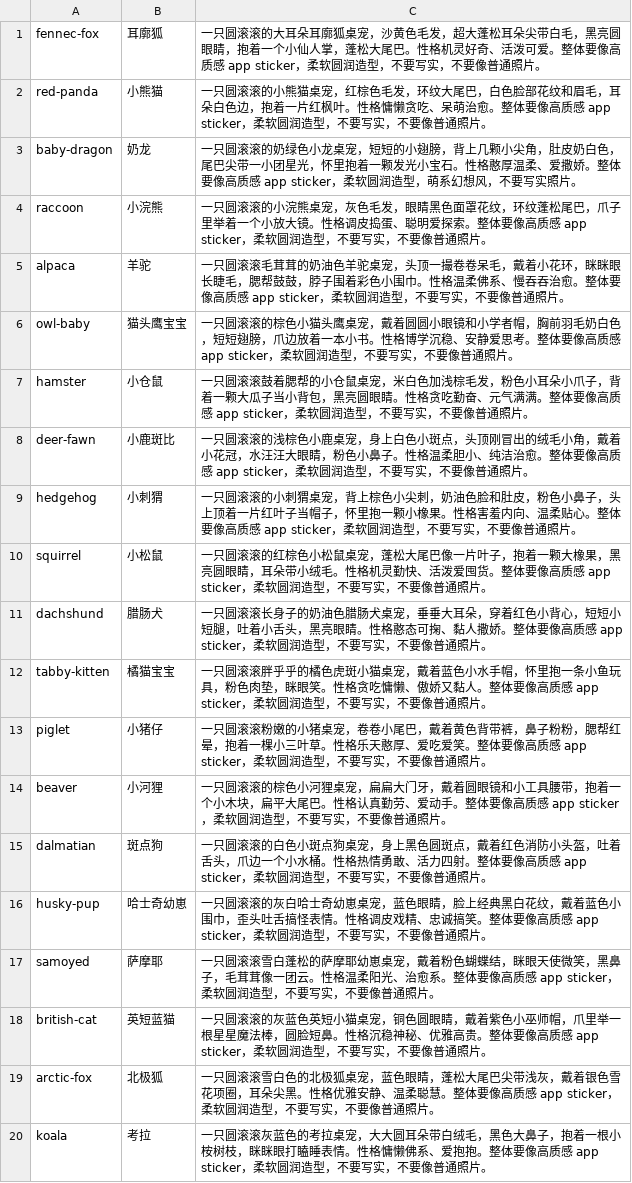
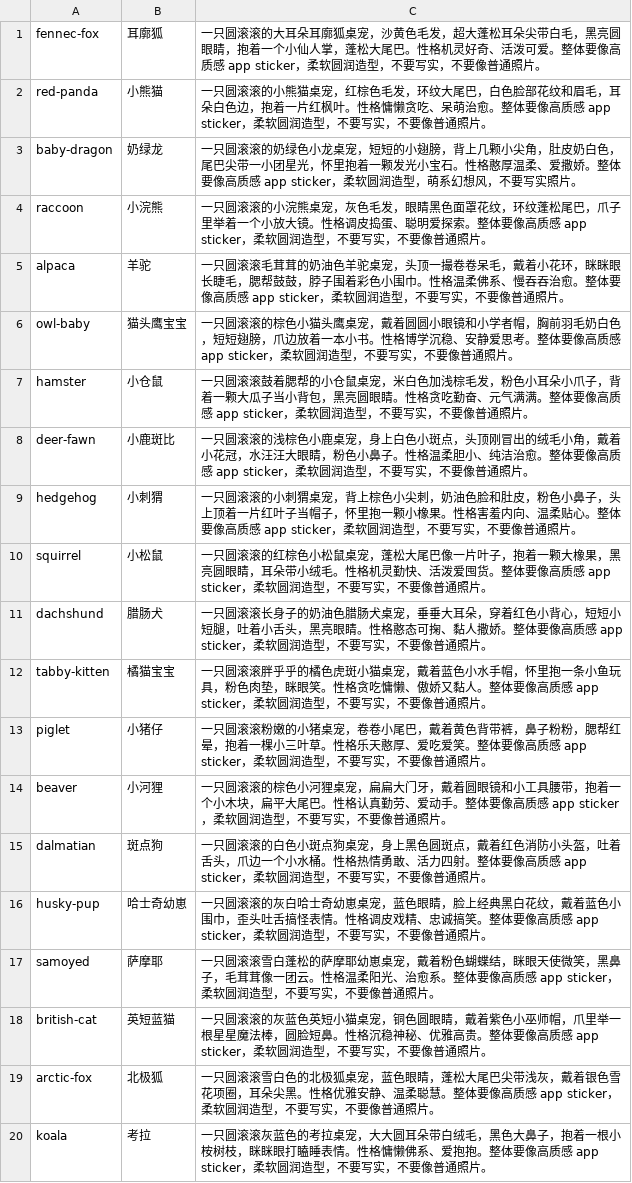
Before and after one commit to ln2146/ai-desktop-pet-generator, a TSV file: scripts/batch20.tsv, drawn as a sheet.

Commit message:
fix(pet): rename 奶龙 to 奶绿龙 to avoid IP infringement

```diff
--- a/scripts/batch20.tsv
+++ b/scripts/batch20.tsv
@@ -2,3 +2,3 @@ fennec-fox	耳廓狐	一只圆滚滚的大耳朵耳廓狐桌宠，沙黄色毛
 red-panda	小熊猫	一只圆滚滚的小熊猫桌宠，红棕色毛发，环纹大尾巴，白色脸部花纹和眉毛，耳朵白色边，抱着一片红枫叶。性格慵懒贪吃、呆萌治愈。整体要像高质感 app sticker，柔软圆润造型，不要写实，不要像普通照片。
-baby-dragon	奶龙	一只圆滚滚的奶绿色小龙桌宠，短短的小翅膀，背上几颗小尖角，肚皮奶白色，尾巴尖带一小团星光，怀里抱着一颗发光小宝石。性格憨厚温柔、爱撒娇。整体要像高质感 app sticker，柔软圆润造型，萌系幻想风，不要写实照片。
+baby-dragon	奶绿龙	一只圆滚滚的奶绿色小龙桌宠，短短的小翅膀，背上几颗小尖角，肚皮奶白色，尾巴尖带一小团星光，怀里抱着一颗发光小宝石。性格憨厚温柔、爱撒娇。整体要像高质感 app sticker，柔软圆润造型，萌系幻想风，不要写实照片。
 raccoon	小浣熊	一只圆滚滚的小浣熊桌宠，灰色毛发，眼睛黑色面罩花纹，环纹蓬松尾巴，爪子里举着一个小放大镜。性格调皮捣蛋、聪明爱探索。整体要像高质感 app sticker，柔软圆润造型，不要写实，不要像普通照片。
```
